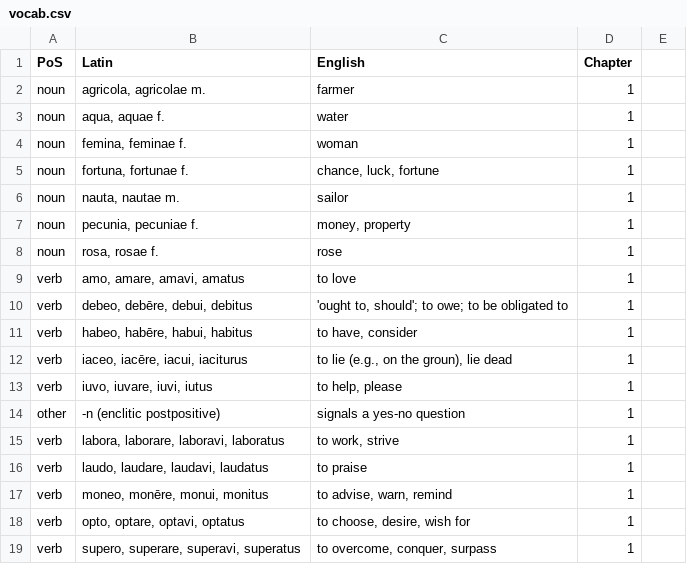
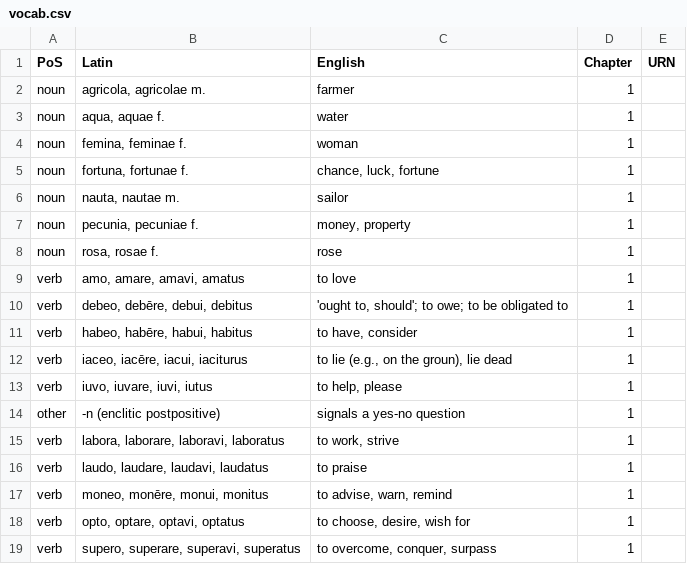
Before and after one commit to neelsmith/shelm, a CSV file: collections/vocab.csv, drawn as a sheet; the diff names each change by its address in the sheet, - before the commit and + after, or states it on an @@ line.

Commit message:
Add URN column to vocab collection.

```diff
--- a/collections/vocab.csv
+++ b/collections/vocab.csv
-E1: (empty)
+E1: URN
```
